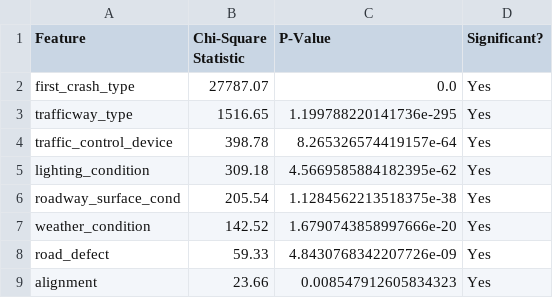
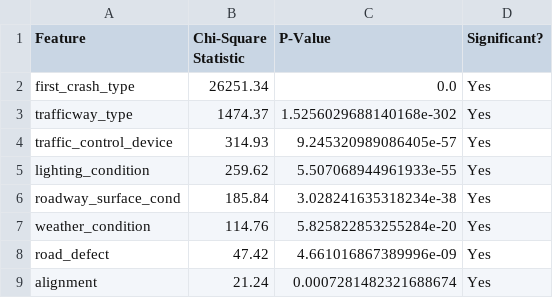
Before and after one commit to LoongHong/urban-intersection-safety, a CSV file: chi_square_results.csv, drawn as a sheet.

```diff
--- a/chi_square_results.csv
+++ b/chi_square_results.csv
@@ -1,9 +1,9 @@
 Feature,Chi-Square Statistic,P-Value,Significant?
-first_crash_type,27787.07,0.0,Yes
-trafficway_type,1516.65,1.199788220141736e-295,Yes
-traffic_control_device,398.78,8.265326574419157e-64,Yes
-lighting_condition,309.18,4.5669585884182395e-62,Yes
-roadway_surface_cond,205.54,1.1284562213518375e-38,Yes
-weather_condition,142.52,1.6790743858997666e-20,Yes
-road_defect,59.33,4.8430768342207726e-09,Yes
-alignment,23.66,0.008547912605834323,Yes
+first_crash_type,26251.34,0.0,Yes
+trafficway_type,1474.37,1.5256029688140168e-302,Yes
+traffic_control_device,314.93,9.245320989086405e-57,Yes
+lighting_condition,259.62,5.507068944961933e-55,Yes
+roadway_surface_cond,185.84,3.028241635318234e-38,Yes
+weather_condition,114.76,5.825822853255284e-20,Yes
+road_defect,47.42,4.661016867389996e-09,Yes
+alignment,21.24,0.0007281482321688674,Yes
```
Also changed, not shown: 46 other files.
